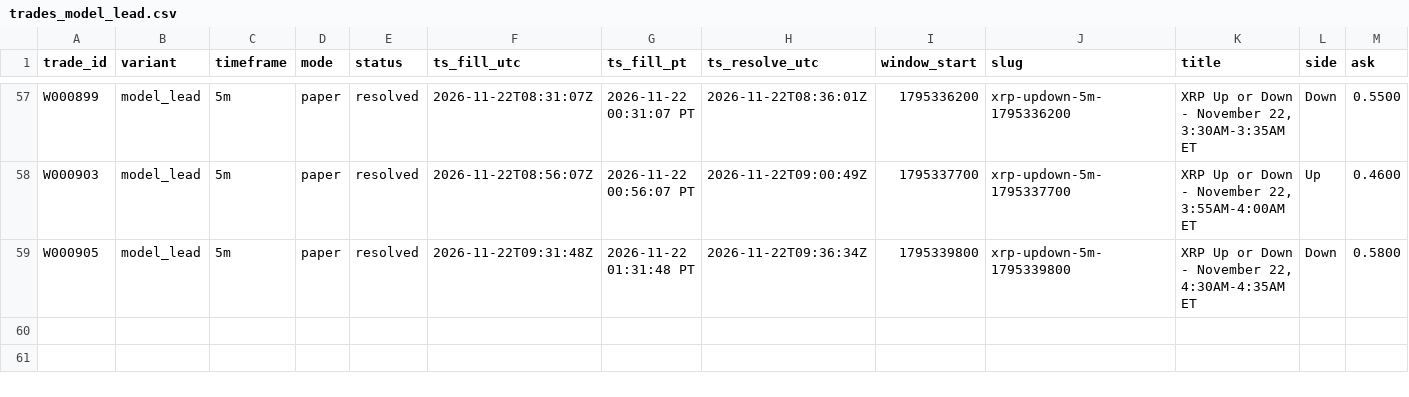
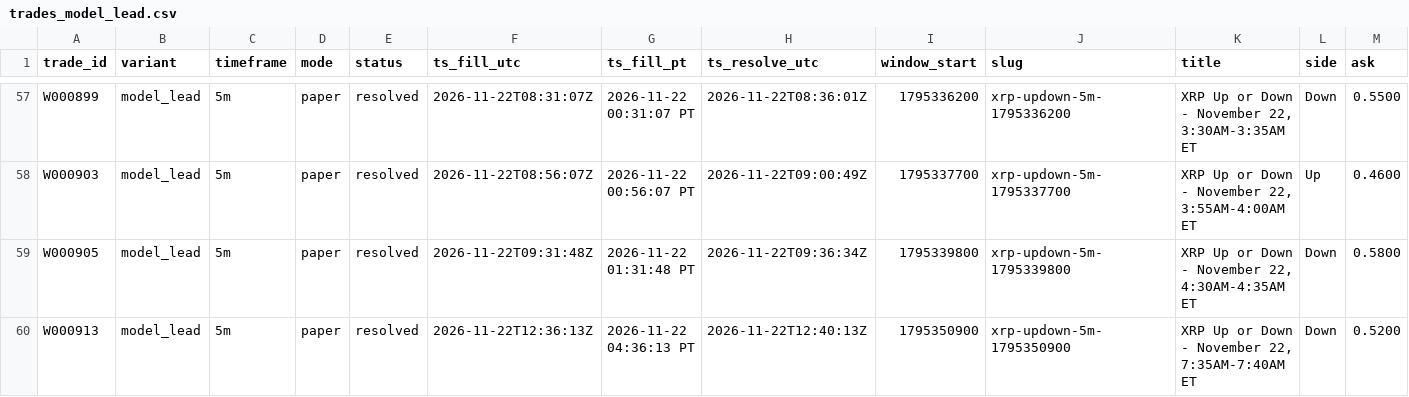
Before and after one commit to michaeldeuchar-dotcom/xrp-paper-bot, a CSV file: data/week1/trades_model_lead.csv, drawn as a sheet; only a part is shown, gaps mark what is left out; rows hold the shown columns only; the diff names each change by its address in the sheet, - before the commit and + after, or states it on an @@ line.

```diff
--- a/data/week1/trades_model_lead.csv
+++ b/data/week1/trades_model_lead.csv
+row 60: W000913 | model_lead | 5m | paper | resolved | 2026-11-22T12:36:13Z | 2026-11-22 04:36:13 PT | 2026-11-22T12:40:13Z | 1795350900 | xrp-updown-5m-1795350900 | XRP Up or Down - November 22, 7:35AM-7:40AM ET | Down | 0.5200
```
Also changed, not shown: data/week1/trades_breakdown.csv, 5 other files.
